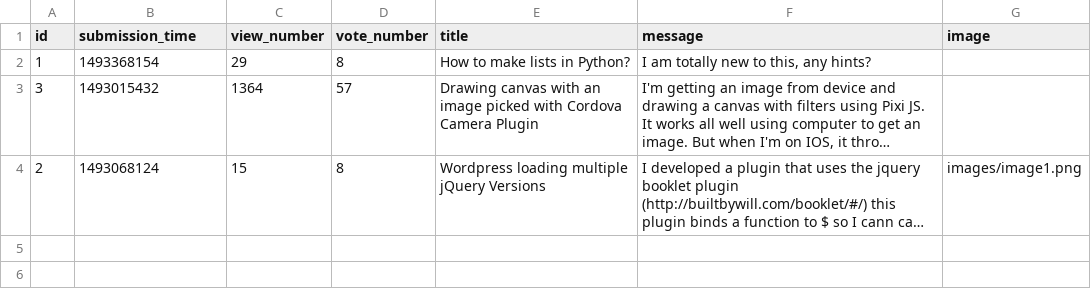
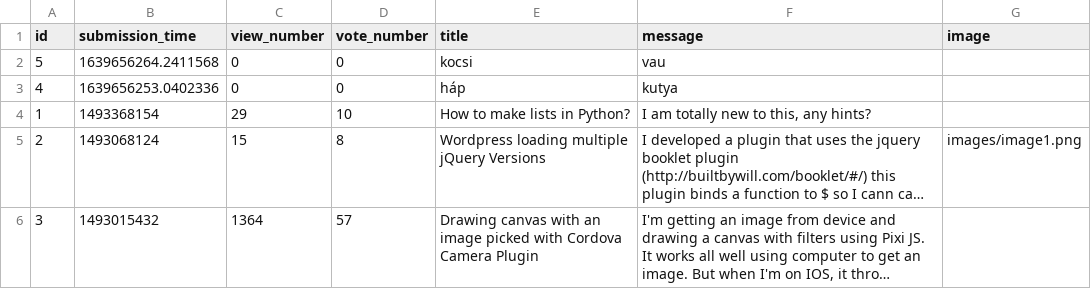
Before and after one commit to CodecoolGlobal/ask-mate-3-python-oliviakovacs, a CSV file: sample_data/question.csv, drawn as a sheet; long unchanged cells end in …; addresses are those after the commit; the diff names each change by its address in the sheet, - before the commit and + after, or states it on an @@ line.

```diff
--- a/sample_data/question.csv
+++ b/sample_data/question.csv
+row 2: 5 | 1639656264.2411568 | 0 | 0 | kocsi | vau
+row 3: 4 | 1639656253.0402336 | 0 | 0 | háp | kutya
-D4 (vote_number): 8
+D4 (vote_number): 10
@@ row 4 moved to row 5: 2 @@
```
Also changed, not shown: 2 other files.
